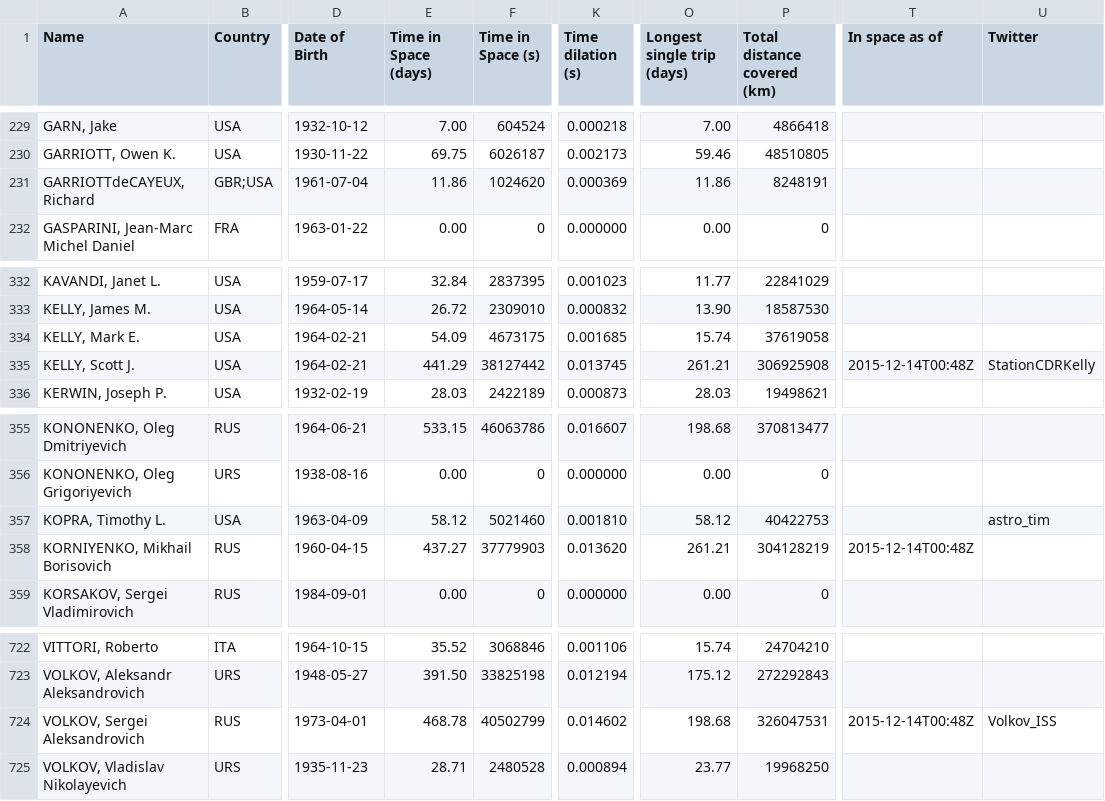
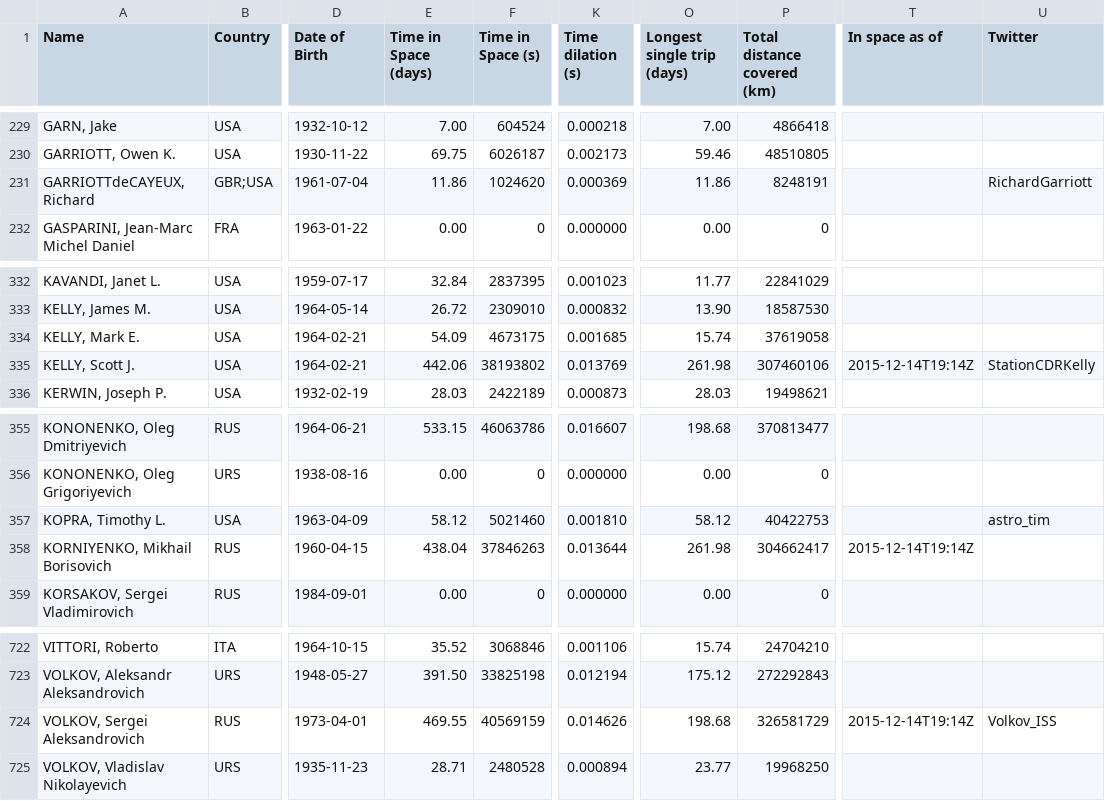
Before and after one commit to cosmos-book/cosmos-book.github.io, a TSV file: human-spaceflight/data/processed/astronauts.tsv, drawn as a sheet; only a part is shown, gaps mark what is left out; the diff names each change by its address in the sheet, - before the commit and + after, or states it on an @@ line.

Commit message:
Add Richard Garriott's Twitter handle

```diff
--- a/human-spaceflight/data/processed/astronauts.tsv
+++ b/human-spaceflight/data/processed/astronauts.tsv
-U231 (Twitter): (empty)
+U231 (Twitter): RichardGarriott
-E335 (Time in Space (days)): 441.29
+E335 (Time in Space (days)): 442.06
-F335 (Time in Space (s)): 38127442
+F335 (Time in Space (s)): 38193802
-K335 (Time dilation (s)): 0.013745
+K335 (Time dilation (s)): 0.013769
-O335 (Longest single trip (days)): 261.21
+O335 (Longest single trip (days)): 261.98
-P335 (Total distance covered (km)): 306925908
+P335 (Total distance covered (km)): 307460106
-T335 (In space as of): 2015-12-14T00:48Z
+T335 (In space as of): 2015-12-14T19:14Z
-E358 (Time in Space (days)): 437.27
+E358 (Time in Space (days)): 438.04
-F358 (Time in Space (s)): 37779903
+F358 (Time in Space (s)): 37846263
-K358 (Time dilation (s)): 0.013620
+K358 (Time dilation (s)): 0.013644
-O358 (Longest single trip (days)): 261.21
+O358 (Longest single trip (days)): 261.98
-P358 (Total distance covered (km)): 304128219
+P358 (Total distance covered (km)): 304662417
-T358 (In space as of): 2015-12-14T00:48Z
+T358 (In space as of): 2015-12-14T19:14Z
-E724 (Time in Space (days)): 468.78
+E724 (Time in Space (days)): 469.55
-F724 (Time in Space (s)): 40502799
+F724 (Time in Space (s)): 40569159
-K724 (Time dilation (s)): 0.014602
+K724 (Time dilation (s)): 0.014626
-P724 (Total distance covered (km)): 326047531
+P724 (Total distance covered (km)): 326581729
-T724 (In space as of): 2015-12-14T00:48Z
+T724 (In space as of): 2015-12-14T19:14Z
```
Also changed, not shown: 2 other files.
